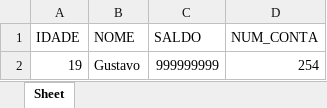
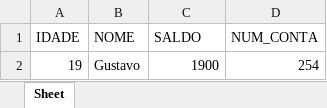
Before and after one commit to Gustavo-gcr/Turtle_Bet, an Excel workbook: contas.xlsx, sheet Sheet, drawn as a sheet; values as stored, in another font and other column widths than the file's, no borders; the diff names each change by its address in the sheet, - before the commit and + after, or states it on an @@ line.

Commit message:
Atualização final do projeto

```diff
--- a/contas.xlsx (sheet Sheet)
+++ b/contas.xlsx (sheet Sheet)
-C2 (SALDO): 999999999
+C2 (SALDO): 1900
```
